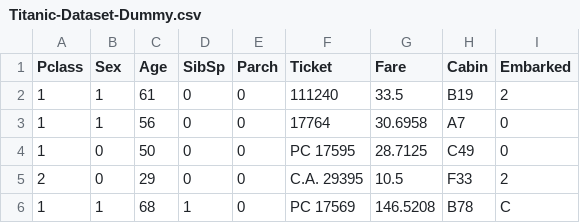
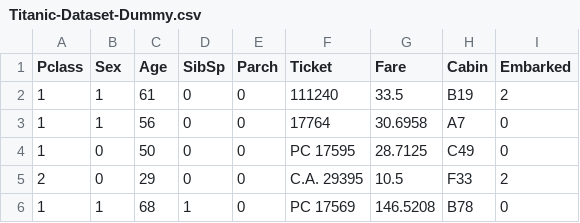
Before and after one commit to aryadzar/AI, a CSV file: Titanic-Dataset-Dummy.csv, drawn as a sheet.

```diff
--- a/Titanic-Dataset-Dummy.csv
+++ b/Titanic-Dataset-Dummy.csv
@@ -5,2 +5,2 @@ Pclass,Sex,Age,SibSp,Parch,Ticket,Fare,Cabin,Embarked
 2,0,29,0,0,C.A. 29395,10.5,F33,2
-1,1,68,1,0,PC 17569,146.5208,B78,C
+1,1,68,1,0,PC 17569,146.5208,B78,0
```
Also changed, not shown: 1 other file.
